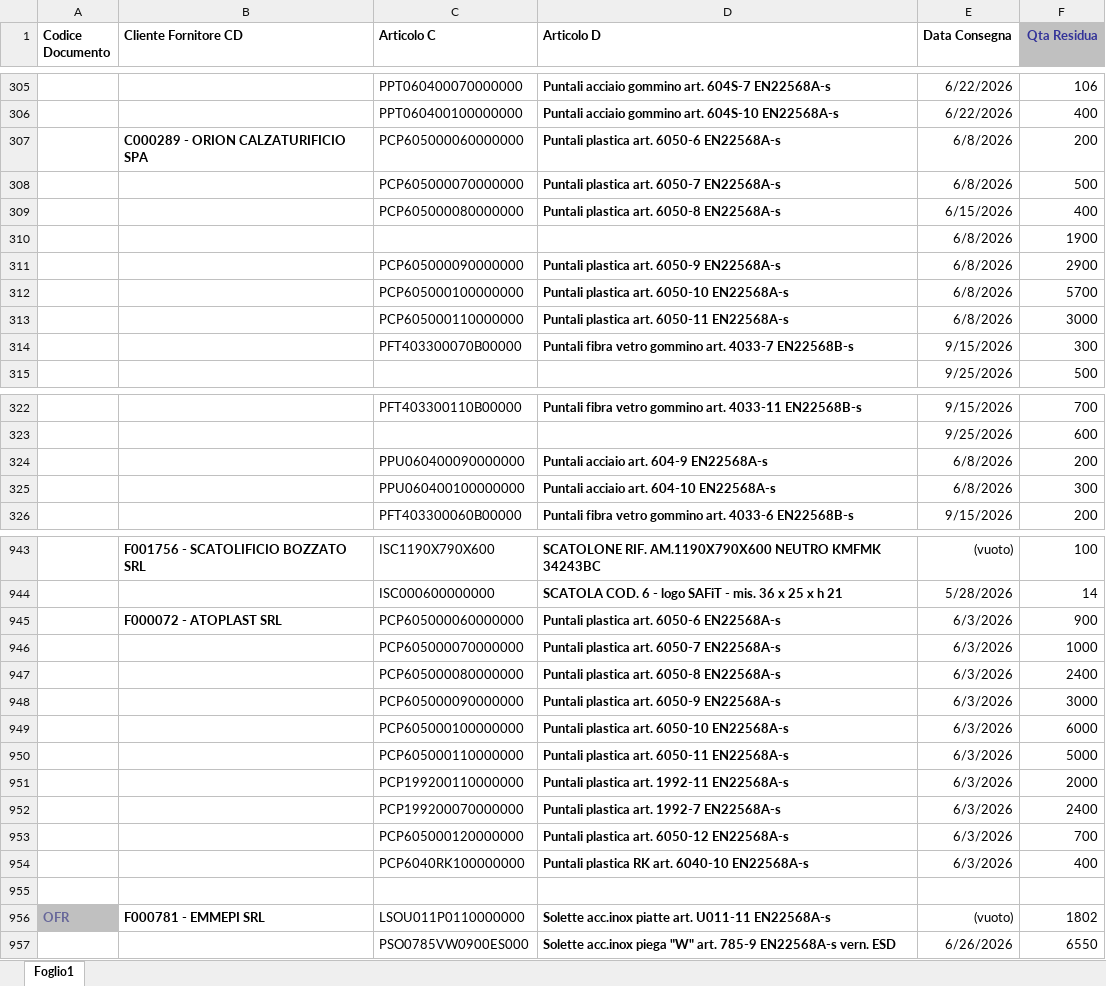
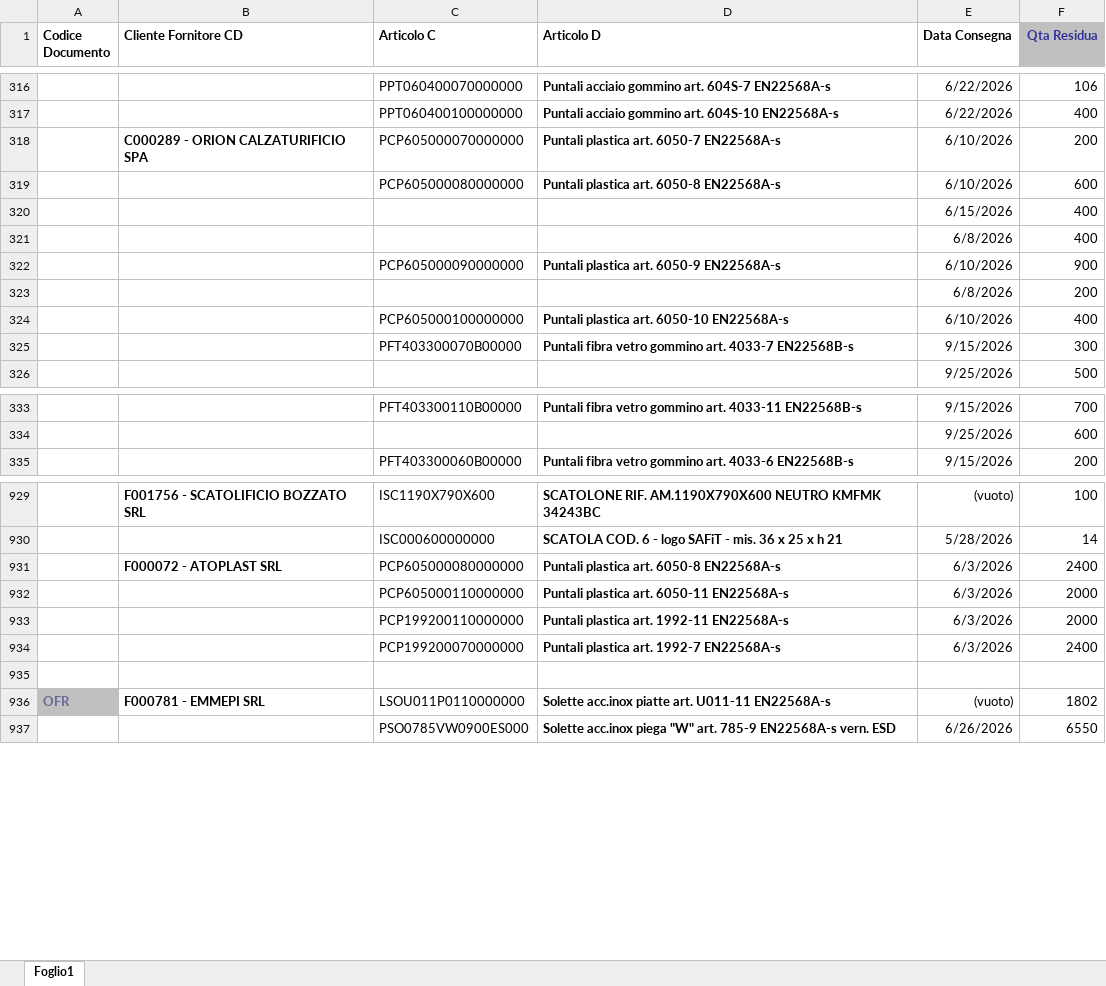
Before and after one commit to denis-safit/SAFiT, an Excel workbook: righe_Ordini_ARCA.xlsx, sheet Foglio1, drawn as a sheet; only a part is shown, gaps mark what is left out; values as stored, in another font and other column widths than the file's, no borders; removed rows and columns are numbered as before the commit, all else as after; the diff covers the shown part only; the diff names each change by its address in the sheet, - before the commit and + after, or states it on an @@ line.

```diff
--- a/righe_Ordini_ARCA.xlsx (sheet Foglio1)
+++ b/righe_Ordini_ARCA.xlsx (sheet Foglio1)
-C318 (Articolo C): PCP605000060000000
+C318 (Articolo C): PCP605000070000000
-D318 (Articolo D): Puntali plastica art. 6050-6 EN22568A-s
+D318 (Articolo D): Puntali plastica art. 6050-7 EN22568A-s
-E318 (Data Consegna): 6/8/2026
+E318 (Data Consegna): 6/10/2026
-row 308:  |  | PCP605000070000000 | Puntali plastica art. 6050-7 EN22568A-s | 6/8/2026 | 500
-E319 (Data Consegna): 6/15/2026
+E319 (Data Consegna): 6/10/2026
-F319 (Qta Residua): 400
+F319 (Qta Residua): 600
-row 310:  |  |  |  | 6/8/2026 | 1900
+row 320:  |  |  |  | 6/15/2026 | 400
+row 321:  |  |  |  | 6/8/2026 | 400
-E322 (Data Consegna): 6/8/2026
+E322 (Data Consegna): 6/10/2026
-F322 (Qta Residua): 2900
+F322 (Qta Residua): 900
+row 323:  |  |  |  | 6/8/2026 | 200
-E324 (Data Consegna): 6/8/2026
+E324 (Data Consegna): 6/10/2026
-F324 (Qta Residua): 5700
+F324 (Qta Residua): 400
-row 313:  |  | PCP605000110000000 | Puntali plastica art. 6050-11 EN22568A-s | 6/8/2026 | 3000
-row 324:  |  | PPU060400090000000 | Puntali acciaio art. 604-9 EN22568A-s | 6/8/2026 | 200
-row 325:  |  | PPU060400100000000 | Puntali acciaio art. 604-10 EN22568A-s | 6/8/2026 | 300
-row 945:  | F000072 - ATOPLAST SRL | PCP605000060000000 | Puntali plastica art. 6050-6 EN22568A-s | 6/3/2026 | 900
-row 946:  |  | PCP605000070000000 | Puntali plastica art. 6050-7 EN22568A-s | 6/3/2026 | 1000
-B931 (Cliente Fornitore CD): (empty)
+B931 (Cliente Fornitore CD): F000072 - ATOPLAST SRL
-row 948:  |  | PCP605000090000000 | Puntali plastica art. 6050-9 EN22568A-s | 6/3/2026 | 3000
-row 949:  |  | PCP605000100000000 | Puntali plastica art. 6050-10 EN22568A-s | 6/3/2026 | 6000
-F932 (Qta Residua): 5000
+F932 (Qta Residua): 2000
-row 953:  |  | PCP605000120000000 | Puntali plastica art. 6050-12 EN22568A-s | 6/3/2026 | 700
-row 954:  |  | PCP6040RK100000000 | Puntali plastica RK art. 6040-10 EN22568A-s | 6/3/2026 | 400
```
Also changed, not shown: 24 added rows, 39 removed rows and 30 edited cells elsewhere in this sheet, Avanzamento_access.xlsx, btl_istruzioni.xlsx, 4 other files.
